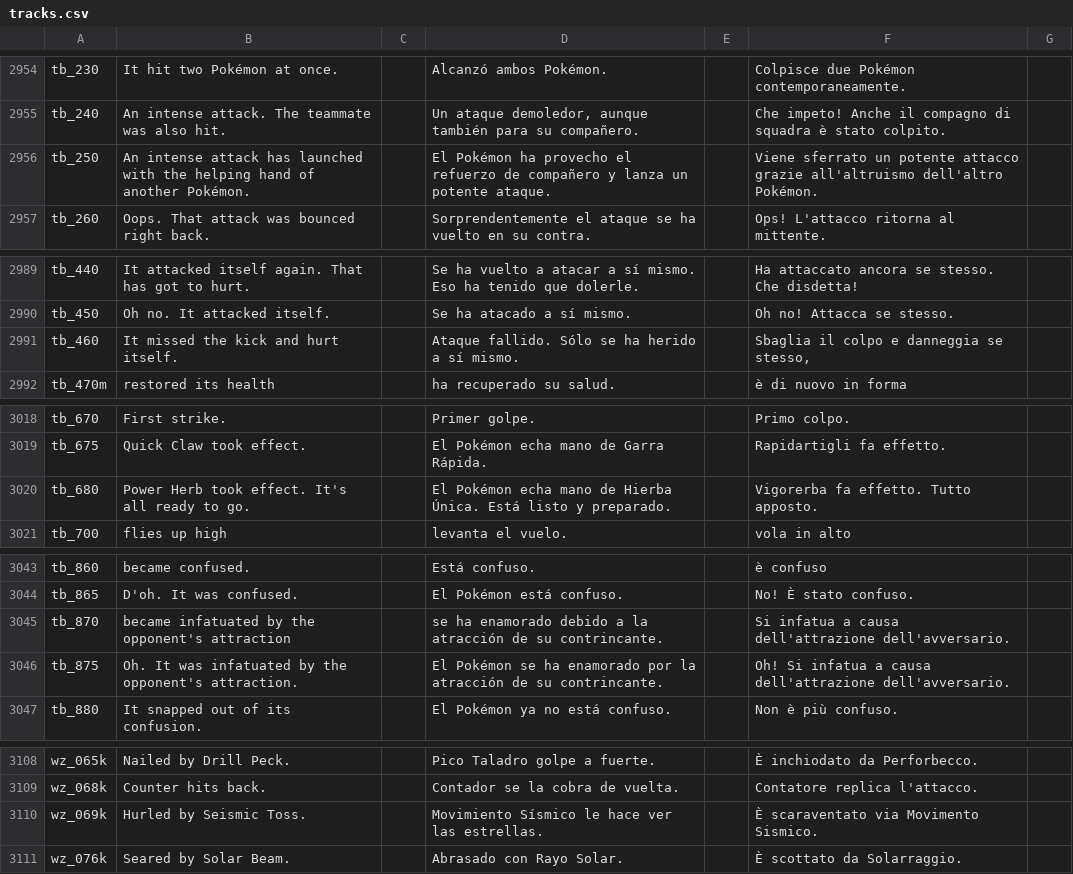
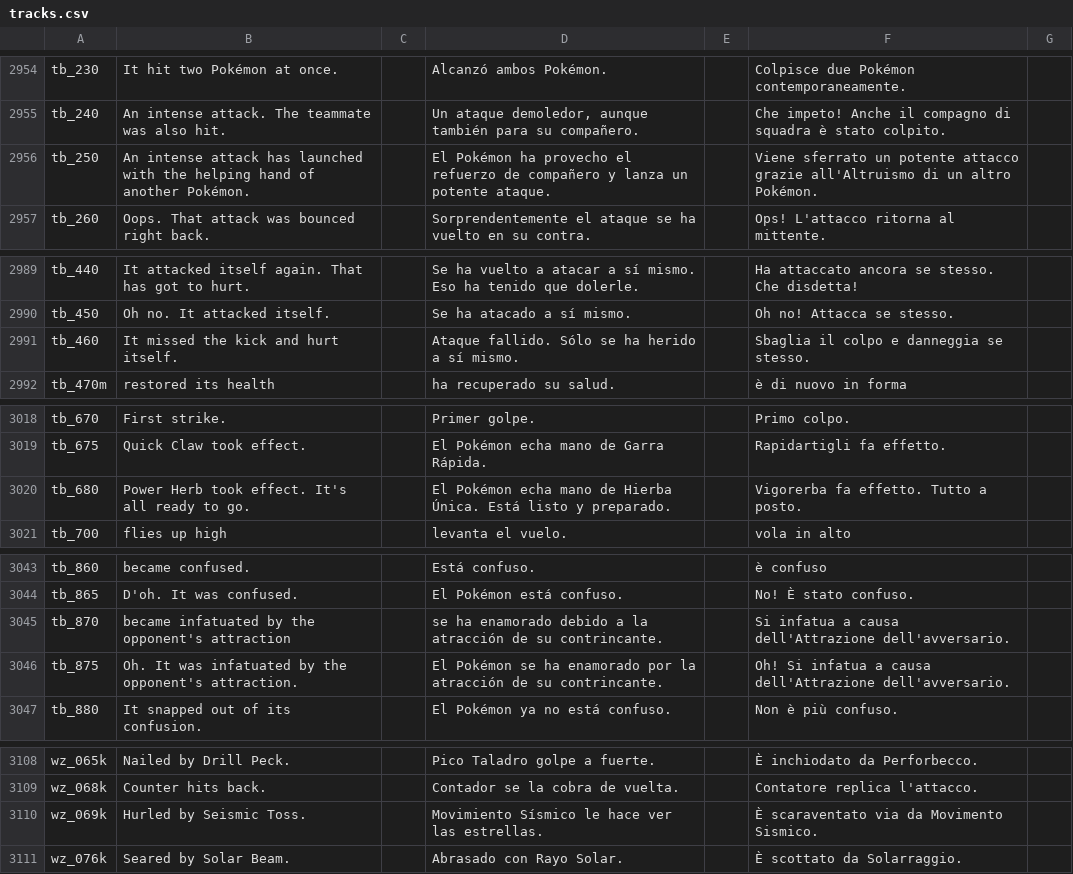
Before and after one commit to chfoo/pbrchase, a CSV file: metadata/tracks.csv, drawn as a sheet; only a part is shown, gaps mark what is left out; the diff covers the shown part only.

Commit message:
Update Italian
Five fixes, and more capitalization to moves.

```diff
--- a/metadata/tracks.csv
+++ b/metadata/tracks.csv
@@ -2955,3 +2955,3 @@ tb_230,It hit two Pokémon at once.,,Alcanzó ambos Pokémon.,,Colpisce due Pok
 tb_240,An intense attack. The teammate was also hit.,,"Un ataque demoledor, aunque también para su compañero.",,Che impeto! Anche il compagno di squadra è stato colpito.,
-tb_250,An intense attack has launched with the helping hand of another Pokémon.,,El Pokémon ha provecho el refuerzo de compañero y lanza un potente ataque.,,Viene sferrato un potente attacco grazie all'altruismo dell'altro Pokémon.,
+tb_250,An intense attack has launched with the helping hand of another Pokémon.,,El Pokémon ha provecho el refuerzo de compañero y lanza un potente ataque.,,Viene sferrato un potente attacco grazie all'Altruismo di un altro Pokémon.,
 tb_260,Oops. That attack was bounced right back.,,Sorprendentemente el ataque se ha vuelto en su contra.,,Ops! L'attacco ritorna al mittente.,
@@ -2990,3 +2990,3 @@ tb_440,It attacked itself again. That has got to hurt.,,Se ha vuelto a atacar a
 tb_450,Oh no. It attacked itself.,,Se ha atacado a sí mismo.,,Oh no! Attacca se stesso.,
-tb_460,It missed the kick and hurt itself.,,Ataque fallido. Sólo se ha herido a sí mismo.,,"Sbaglia il colpo e danneggia se stesso,",
+tb_460,It missed the kick and hurt itself.,,Ataque fallido. Sólo se ha herido a sí mismo.,,Sbaglia il colpo e danneggia se stesso.,
 tb_470m,restored its health,,ha recuperado su salud.,,è di nuovo in forma,
@@ -3019,3 +3019,3 @@ tb_670,First strike.,,Primer golpe.,,Primo colpo.,
 tb_675,Quick Claw took effect.,,El Pokémon echa mano de Garra Rápida.,,Rapidartigli fa effetto.,
-tb_680,Power Herb took effect. It's all ready to go.,,El Pokémon echa mano de Hierba Única. Está listo y preparado.,,Vigorerba fa effetto. Tutto apposto.,
+tb_680,Power Herb took effect. It's all ready to go.,,El Pokémon echa mano de Hierba Única. Está listo y preparado.,,Vigorerba fa effetto. Tutto a posto.,
 tb_700,flies up high,,levanta el vuelo.,,vola in alto,
@@ -3044,4 +3044,4 @@ tb_860,became confused.,,Está confuso.,,è confuso,
 tb_865,D'oh. It was confused.,,El Pokémon está confuso.,,No! È stato confuso.,
-tb_870,became infatuated by the opponent's attraction,,se ha enamorado debido a la atracción de su contrincante.,,Si infatua a causa dell'attrazione dell'avversario.,
-tb_875,Oh. It was infatuated by the opponent's attraction.,,El Pokémon se ha enamorado por la atracción de su contrincante.,,Oh! Si infatua a causa dell'attrazione dell'avversario. ,
+tb_870,became infatuated by the opponent's attraction,,se ha enamorado debido a la atracción de su contrincante.,,Si infatua a causa dell'Attrazione dell'avversario.,
+tb_875,Oh. It was infatuated by the opponent's attraction.,,El Pokémon se ha enamorado por la atracción de su contrincante.,,Oh! Si infatua a causa dell'Attrazione dell'avversario. ,
 tb_880,It snapped out of its confusion.,,El Pokémon ya no está confuso.,,Non è più confuso.,
@@ -3109,3 +3109,3 @@ wz_065k,Nailed by Drill Peck.,,Pico Taladro golpe a fuerte.,,È inchiodato da Pe
 wz_068k,Counter hits back.,,Contador se la cobra de vuelta.,,Contatore replica l'attacco.,
-wz_069k,Hurled by Seismic Toss.,,Movimiento Sísmico le hace ver las estrellas.,,È scaraventato via Movimento Sismico.,
+wz_069k,Hurled by Seismic Toss.,,Movimiento Sísmico le hace ver las estrellas.,,È scaraventato via da Movimento Sismico.,
 wz_076k,Seared by Solar Beam.,,Abrasado con Rayo Solar.,,È scottato da Solarraggio.,
```
Also changed, not shown: 1 edited cell elsewhere in this file.
